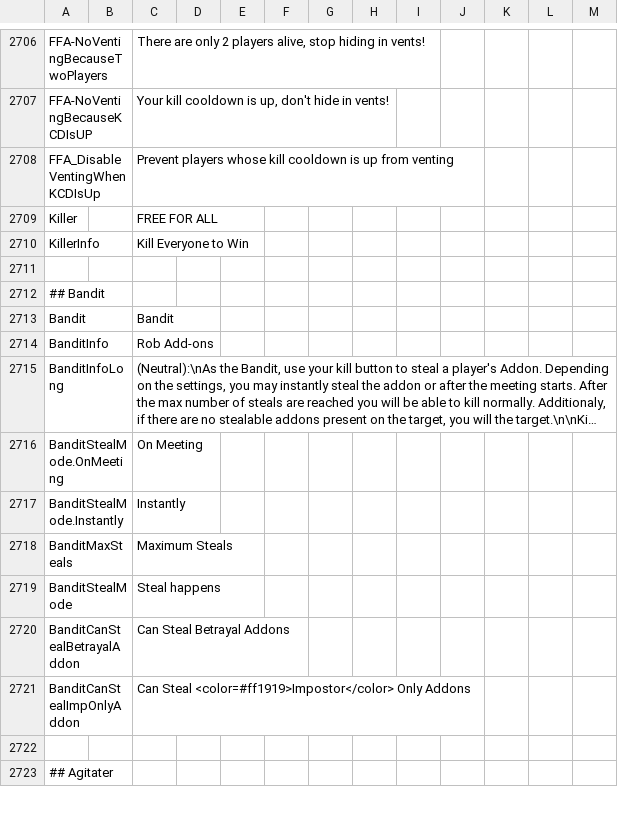
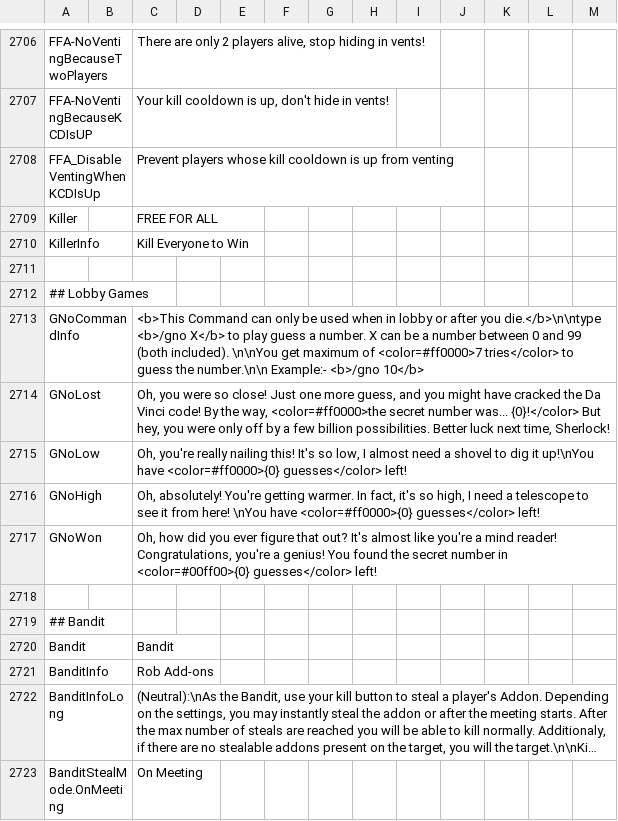
Before and after one commit to Gurge44/EndlessHostRoles, a CSV file: Resources/String.csv, drawn as a sheet; only a part is shown, gaps mark what is left out; the shorter side is filled out with more unchanged rows; long unchanged cells end in ….

Commit message:
Port GNO lobby game

```diff
--- a/Resources/String.csv
+++ b/Resources/String.csv
@@ -2712,2 +2712,9 @@
 
+"## Lobby Games"
+"GNoCommandInfo","","<b>This Command can only be used when in lobby or after you die.</b>\n\ntype <b>/gno X</b> to play guess a number. X can be a number between 0 and 99 (both included). \n\nYou get maximum of <color=#ff0000>7 tries</color> to guess the number.\n\n Example:- <b>/gno 10</b>","","",""
+"GNoLost","","Oh, you were so close! Just one more guess, and you might have cracked the Da Vinci code! By the way, <color=#ff0000>the secret number was... {0}!</color> But hey, you were only off by a few billion possibilities.  Better luck next time, Sherlock! ","","",""
+"GNoLow","","Oh, you're really nailing this! It's so low, I almost need a shovel to dig it up!\nYou have <color=#ff0000>{0} guesses</color> left!","","",""
+"GNoHigh","","Oh, absolutely! You're getting warmer. In fact, it's so high, I need a telescope to see it from here! \nYou have <color=#ff0000>{0} guesses</color> left!","","",""
+"GNoWon","","Oh, how did you ever figure that out? It's almost like you're a mind reader! Congratulations, you're a genius! You found the secret number in <color=#00ff00>{0} guesses</color> left!","","",""
+
 "## Bandit"
```
Also changed, not shown: 3 other files.
